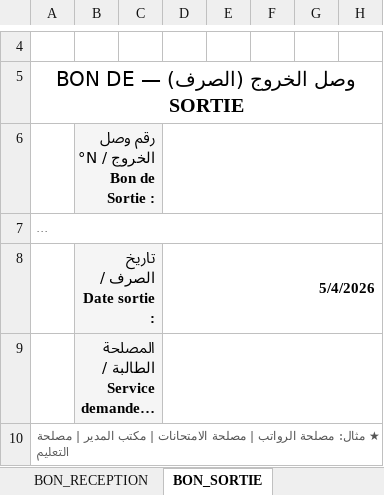
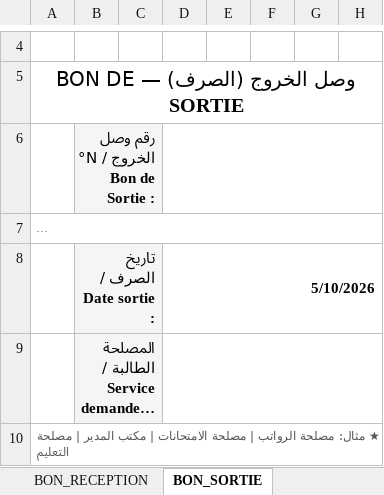
Before and after one commit to kamelmh/logistics-public-sector-refactor, an Excel workbook: Software_Surgical_Edit/ERP_Academie_v13_Master.xlsm, sheet BON_SORTIE, drawn as a sheet; only a part is shown, gaps mark what is left out; long unchanged cells end in …; values as stored, in another font and other column widths than the file's, no borders; the diff names each change by its address in the sheet, - before the commit and + after, or states it on an @@ line.

```diff
--- a/Software_Surgical_Edit/ERP_Academie_v13_Master.xlsm (sheet BON_SORTIE)
+++ b/Software_Surgical_Edit/ERP_Academie_v13_Master.xlsm (sheet BON_SORTIE)
-D8: 5/4/2026
+D8: 5/10/2026
```
Also changed, not shown: sheet MOUVEMENTS, sheet ARTICLES, sheet RAPPORTS, sheet ALERTE_DASHBOARD, sheet TABLEAU DE BORD, sheet INVENTAIRE, 4 more sheets, formulas that keep their value, 59 other files.
